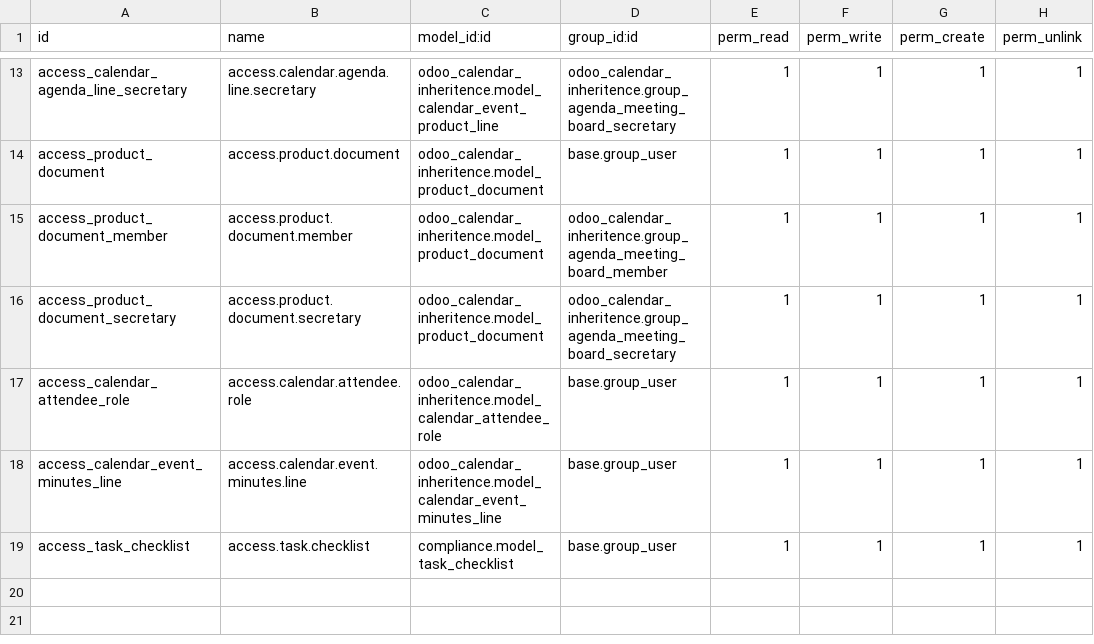
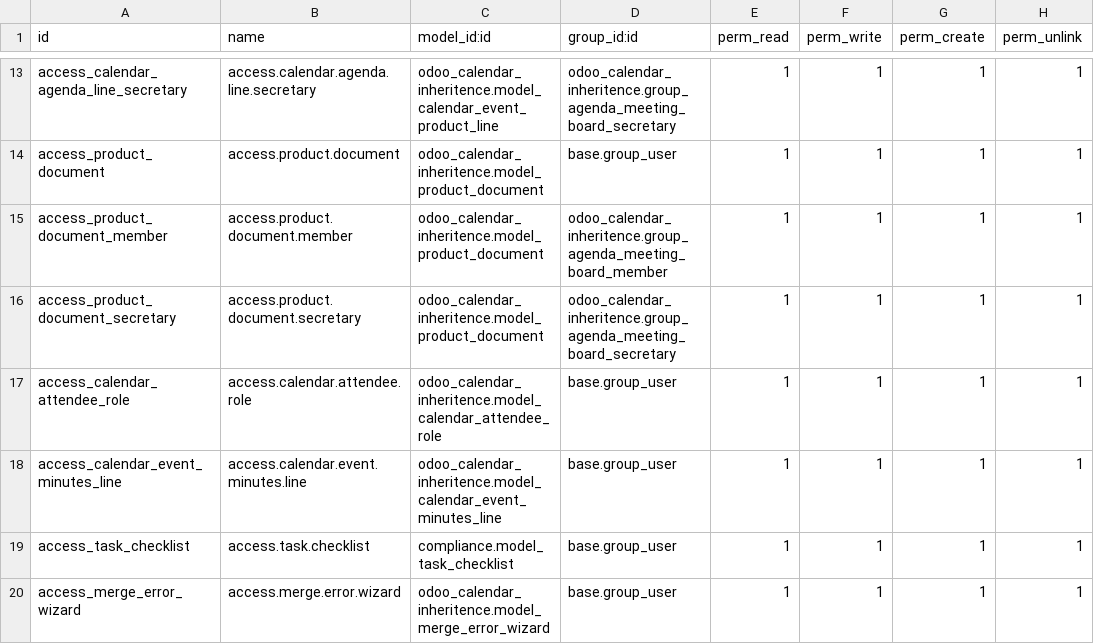
Before and after one commit to ISWE-Solutions/BoardFussion, a CSV file: odoo_calendar_inheritence/security/ir.model.access.csv, drawn as a sheet; only a part is shown, gaps mark what is left out; the diff names each change by its address in the sheet, - before the commit and + after, or states it on an @@ line.

```diff
--- a/odoo_calendar_inheritence/security/ir.model.access.csv
+++ b/odoo_calendar_inheritence/security/ir.model.access.csv
+row 20: access_merge_error_wizard | access.merge.error.wizard | odoo_calendar_inheritence.model_merge_error_wizard | base.group_user | 1 | 1 | 1 | 1
```
Also changed, not shown: 10 other files.
